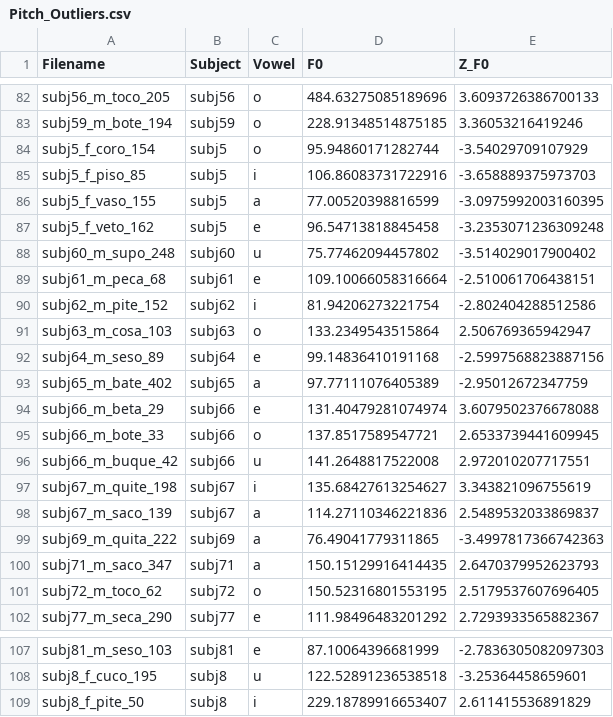
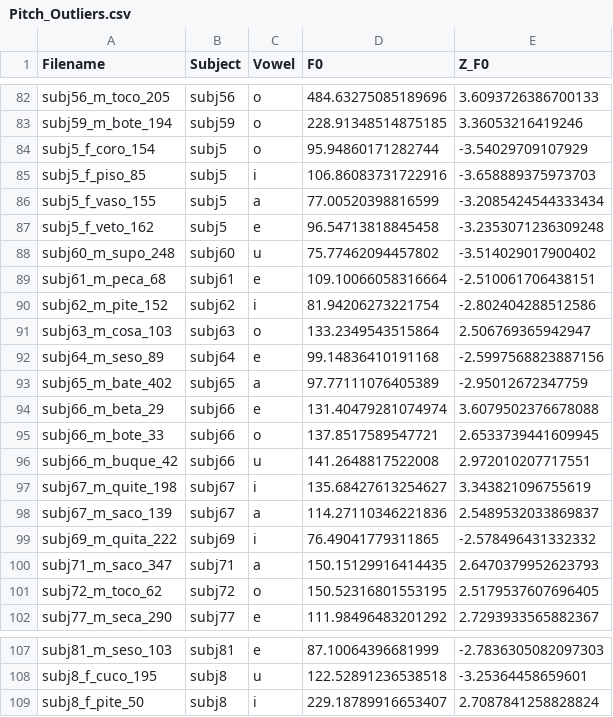
Before and after one commit to connormayer/spanish_vowel_corpus, a CSV file: Cleanup/Pitch_Outliers.csv, drawn as a sheet; only a part is shown, gaps mark what is left out.

```diff
--- a/Cleanup/Pitch_Outliers.csv
+++ b/Cleanup/Pitch_Outliers.csv
@@ -85,3 +85,3 @@ subj5_f_coro_154,subj5,o,95.94860171282744,-3.54029709107929
 subj5_f_piso_85,subj5,i,106.86083731722916,-3.658889375973703
-subj5_f_vaso_155,subj5,a,77.00520398816599,-3.0975992003160395
+subj5_f_vaso_155,subj5,a,77.00520398816599,-3.2085424544333434
 subj5_f_veto_162,subj5,e,96.54713818845458,-3.2353071236309248
@@ -98,3 +98,3 @@ subj67_m_quite_198,subj67,i,135.68427613254627,3.343821096755619
 subj67_m_saco_139,subj67,a,114.27110346221836,2.5489532033869837
-subj69_m_quita_222,subj69,a,76.49041779311865,-3.4997817366742363
+subj69_m_quita_222,subj69,i,76.49041779311865,-2.578496431332332
 subj71_m_saco_347,subj71,a,150.15129916414435,2.6470379952623793
@@ -108,2 +108,2 @@ subj81_m_seso_103,subj81,e,87.10064396681999,-2.7836305082097303
 subj8_f_cuco_195,subj8,u,122.52891236538518,-3.25364458659601
-subj8_f_pite_50,subj8,i,229.18789916653407,2.611415536891829
+subj8_f_pite_50,subj8,i,229.18789916653407,2.7087841258828824
```
Also changed, not shown: Cleanup/Formant_Outliers.csv, Cleanup/NA_Values.csv, 6 other files.
